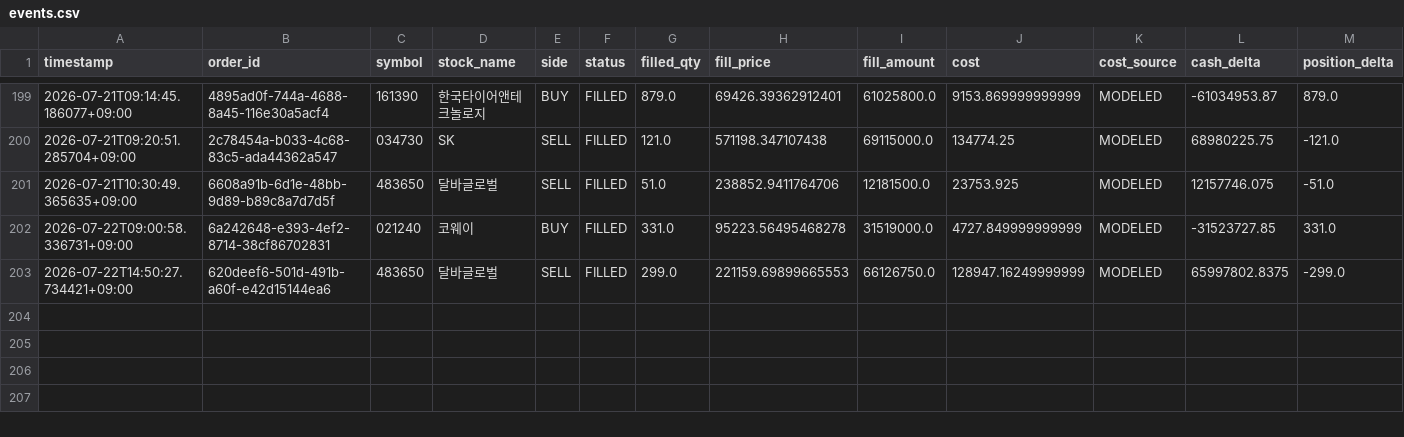
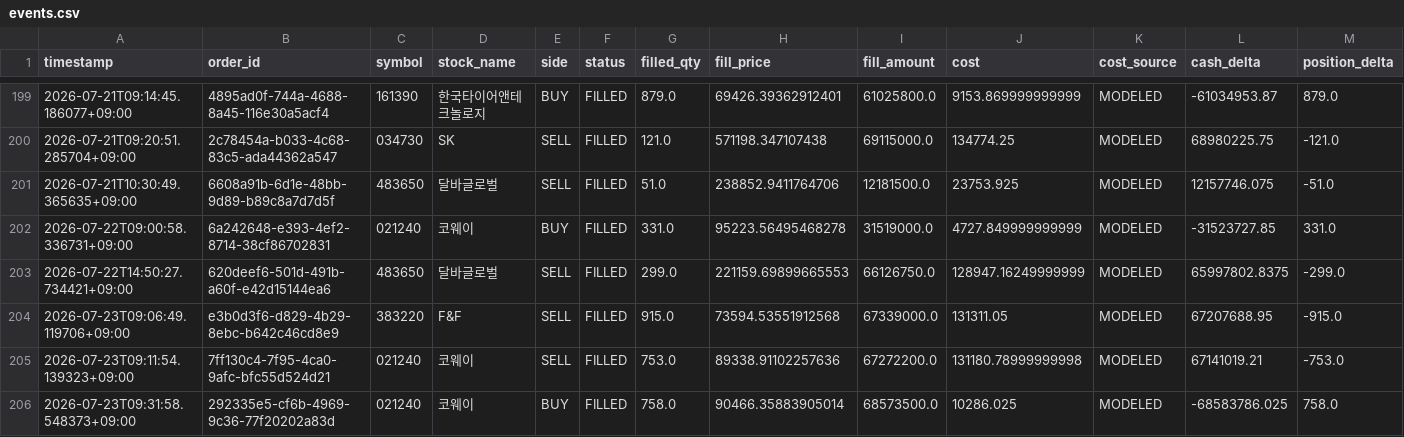
Before and after one commit to techshin31/test_stock, a CSV file: reports/analysis/paper_order_result_replay/latest/events.csv, drawn as a sheet; only a part is shown, gaps mark what is left out; rows hold the shown columns only; the diff names each change by its address in the sheet, - before the commit and + after, or states it on an @@ line.

```diff
--- a/reports/analysis/paper_order_result_replay/latest/events.csv
+++ b/reports/analysis/paper_order_result_replay/latest/events.csv
+row 204: 2026-07-23T09:06:49.119706+09:00 | e3b0d3f6-d829-4b29-8ebc-b642c46cd8e9 | 383220 | F&F | SELL | FILLED | 915.0 | 73594.53551912568 | 67339000.0 | 131311.05 | MODELED | 67207688.95 | -915.0
+row 205: 2026-07-23T09:11:54.139323+09:00 | 7ff130c4-7f95-4ca0-9afc-bfc55d524d21 | 021240 | 코웨이 | SELL | FILLED | 753.0 | 89338.91102257636 | 67272200.0 | 131180.78999999998 | MODELED | 67141019.21 | -753.0
+row 206: 2026-07-23T09:31:58.548373+09:00 | 292335e5-cf6b-4969-9c36-77f20202a83d | 021240 | 코웨이 | BUY | FILLED | 758.0 | 90466.35883905014 | 68573500.0 | 10286.025 | MODELED | -68583786.025 | 758.0
```
Also changed, not shown: reports/analysis/paper_execution_stress/latest/stabilized_posterior_mean/events.csv, reports/analysis/paper_execution_stress/latest/stabilized_wilson_lower/daily_exposures.csv, 37 other files.
